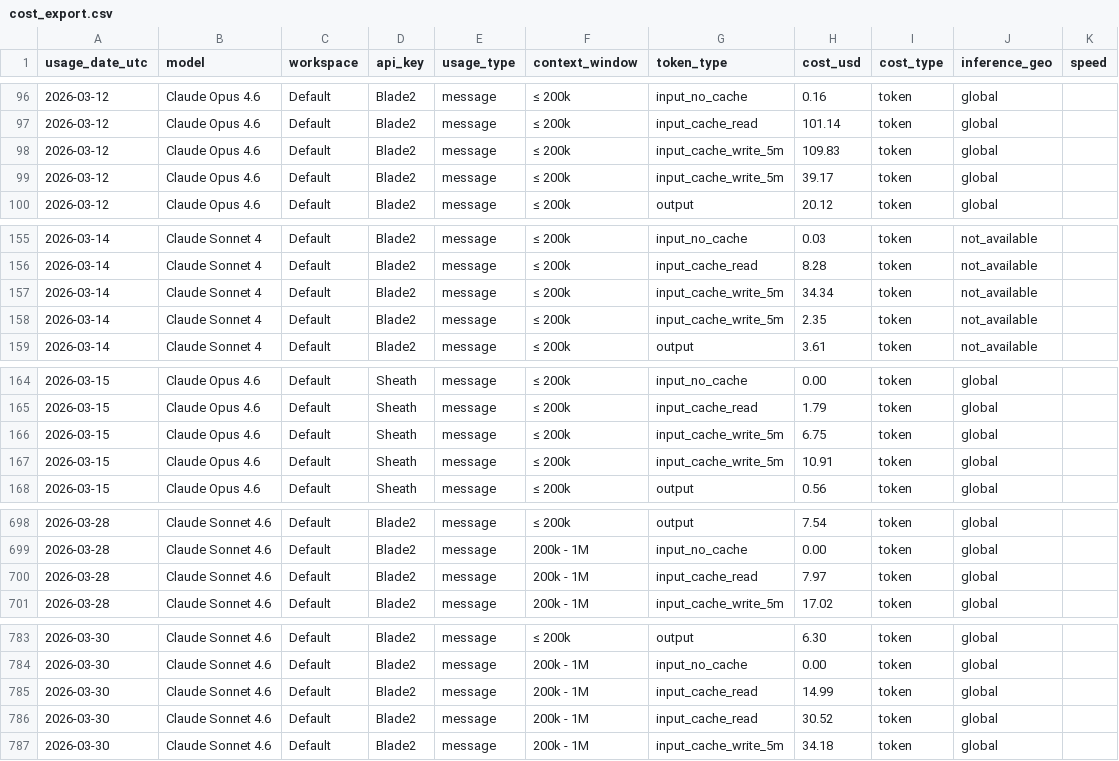
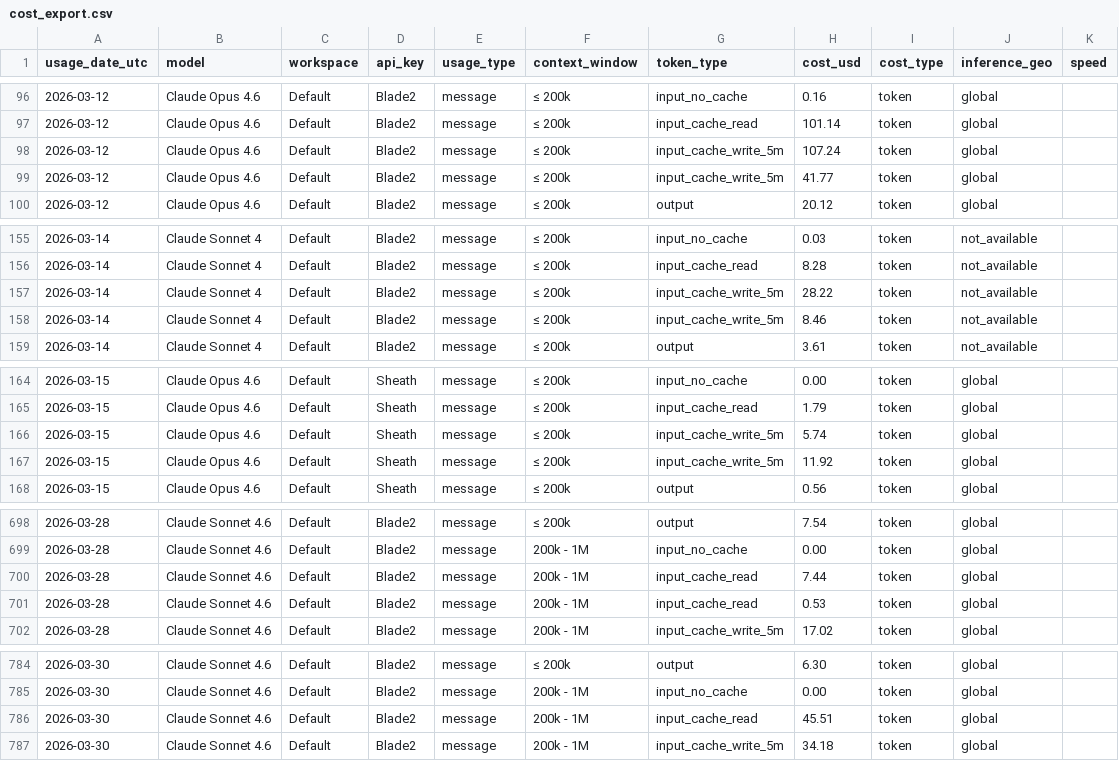
Before and after one commit to VikingSam/token-dashboard, a CSV file: cost_export.csv, drawn as a sheet; only a part is shown, gaps mark what is left out; the diff covers the shown part only.

Commit message:
Token dashboard update 2026-03-31T17:08:16Z

```diff
--- a/cost_export.csv
+++ b/cost_export.csv
@@ -97,4 +97,4 @@ usage_date_utc,model,workspace,api_key,usage_type,context_window,token_type,cost
 2026-03-12,Claude Opus 4.6,Default,Blade2,message,≤ 200k,input_cache_read,101.14,token,global,
-2026-03-12,Claude Opus 4.6,Default,Blade2,message,≤ 200k,input_cache_write_5m,109.83,token,global,
-2026-03-12,Claude Opus 4.6,Default,Blade2,message,≤ 200k,input_cache_write_5m,39.17,token,global,
+2026-03-12,Claude Opus 4.6,Default,Blade2,message,≤ 200k,input_cache_write_5m,107.24,token,global,
+2026-03-12,Claude Opus 4.6,Default,Blade2,message,≤ 200k,input_cache_write_5m,41.77,token,global,
 2026-03-12,Claude Opus 4.6,Default,Blade2,message,≤ 200k,output,20.12,token,global,
@@ -156,4 +156,4 @@ usage_date_utc,model,workspace,api_key,usage_type,context_window,token_type,cost
 2026-03-14,Claude Sonnet 4,Default,Blade2,message,≤ 200k,input_cache_read,8.28,token,not_available,
-2026-03-14,Claude Sonnet 4,Default,Blade2,message,≤ 200k,input_cache_write_5m,34.34,token,not_available,
-2026-03-14,Claude Sonnet 4,Default,Blade2,message,≤ 200k,input_cache_write_5m,2.35,token,not_available,
+2026-03-14,Claude Sonnet 4,Default,Blade2,message,≤ 200k,input_cache_write_5m,28.22,token,not_available,
+2026-03-14,Claude Sonnet 4,Default,Blade2,message,≤ 200k,input_cache_write_5m,8.46,token,not_available,
 2026-03-14,Claude Sonnet 4,Default,Blade2,message,≤ 200k,output,3.61,token,not_available,
@@ -165,4 +165,4 @@ usage_date_utc,model,workspace,api_key,usage_type,context_window,token_type,cost
 2026-03-15,Claude Opus 4.6,Default,Sheath,message,≤ 200k,input_cache_read,1.79,token,global,
-2026-03-15,Claude Opus 4.6,Default,Sheath,message,≤ 200k,input_cache_write_5m,6.75,token,global,
-2026-03-15,Claude Opus 4.6,Default,Sheath,message,≤ 200k,input_cache_write_5m,10.91,token,global,
+2026-03-15,Claude Opus 4.6,Default,Sheath,message,≤ 200k,input_cache_write_5m,5.74,token,global,
+2026-03-15,Claude Opus 4.6,Default,Sheath,message,≤ 200k,input_cache_write_5m,11.92,token,global,
 2026-03-15,Claude Opus 4.6,Default,Sheath,message,≤ 200k,output,0.56,token,global,
@@ -699,3 +699,4 @@ usage_date_utc,model,workspace,api_key,usage_type,context_window,token_type,cost
 2026-03-28,Claude Sonnet 4.6,Default,Blade2,message,200k - 1M,input_no_cache,0.00,token,global,
-2026-03-28,Claude Sonnet 4.6,Default,Blade2,message,200k - 1M,input_cache_read,7.97,token,global,
+2026-03-28,Claude Sonnet 4.6,Default,Blade2,message,200k - 1M,input_cache_read,7.44,token,global,
+2026-03-28,Claude Sonnet 4.6,Default,Blade2,message,200k - 1M,input_cache_read,0.53,token,global,
 2026-03-28,Claude Sonnet 4.6,Default,Blade2,message,200k - 1M,input_cache_write_5m,17.02,token,global,
@@ -784,4 +785,3 @@ usage_date_utc,model,workspace,api_key,usage_type,context_window,token_type,cost
 2026-03-30,Claude Sonnet 4.6,Default,Blade2,message,200k - 1M,input_no_cache,0.00,token,global,
-2026-03-30,Claude Sonnet 4.6,Default,Blade2,message,200k - 1M,input_cache_read,14.99,token,global,
-2026-03-30,Claude Sonnet 4.6,Default,Blade2,message,200k - 1M,input_cache_read,30.52,token,global,
+2026-03-30,Claude Sonnet 4.6,Default,Blade2,message,200k - 1M,input_cache_read,45.51,token,global,
 2026-03-30,Claude Sonnet 4.6,Default,Blade2,message,200k - 1M,input_cache_write_5m,34.18,token,global,
```
Also changed, not shown: 11 added rows, 3 removed rows and 29 edited cells elsewhere in this file, 2 other files.
